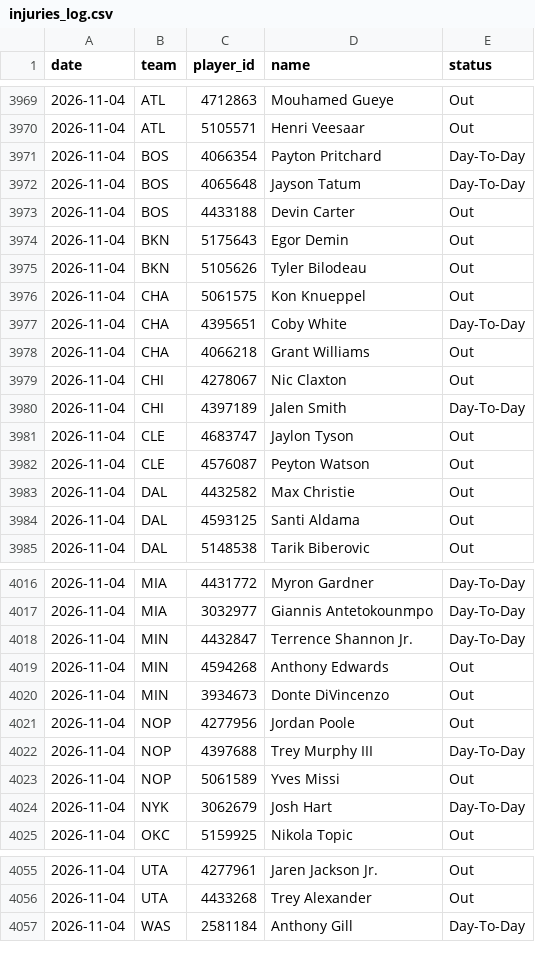
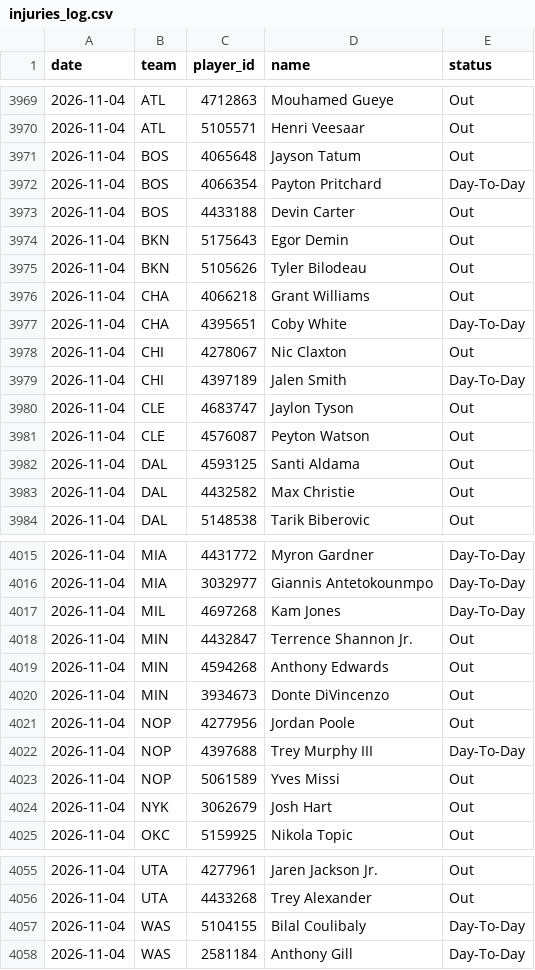
Before and after one commit to DEMON-X13/nba-hub, a CSV file: data/injuries_log.csv, drawn as a sheet; only a part is shown, gaps mark what is left out; the diff covers the shown part only.

```diff
--- a/data/injuries_log.csv
+++ b/data/injuries_log.csv
@@ -3970,4 +3970,4 @@ date,team,player_id,name,status
 2026-11-04,ATL,5105571,Henri Veesaar,Out
+2026-11-04,BOS,4065648,Jayson Tatum,Out
 2026-11-04,BOS,4066354,Payton Pritchard,Day-To-Day
-2026-11-04,BOS,4065648,Jayson Tatum,Day-To-Day
 2026-11-04,BOS,4433188,Devin Carter,Out
@@ -3975,5 +3975,4 @@ date,team,player_id,name,status
 2026-11-04,BKN,5105626,Tyler Bilodeau,Out
-2026-11-04,CHA,5061575,Kon Knueppel,Out
+2026-11-04,CHA,4066218,Grant Williams,Out
 2026-11-04,CHA,4395651,Coby White,Day-To-Day
-2026-11-04,CHA,4066218,Grant Williams,Out
 2026-11-04,CHI,4278067,Nic Claxton,Out
@@ -3982,4 +3981,4 @@ date,team,player_id,name,status
 2026-11-04,CLE,4576087,Peyton Watson,Out
+2026-11-04,DAL,4593125,Santi Aldama,Out
 2026-11-04,DAL,4432582,Max Christie,Out
-2026-11-04,DAL,4593125,Santi Aldama,Out
 2026-11-04,DAL,5148538,Tarik Biberovic,Out
@@ -4017,3 +4016,4 @@ date,team,player_id,name,status
 2026-11-04,MIA,3032977,Giannis Antetokounmpo,Day-To-Day
-2026-11-04,MIN,4432847,Terrence Shannon Jr.,Day-To-Day
+2026-11-04,MIL,4697268,Kam Jones,Day-To-Day
+2026-11-04,MIN,4432847,Terrence Shannon Jr.,Out
 2026-11-04,MIN,4594268,Anthony Edwards,Out
@@ -4023,3 +4023,3 @@ date,team,player_id,name,status
 2026-11-04,NOP,5061589,Yves Missi,Out
-2026-11-04,NYK,3062679,Josh Hart,Day-To-Day
+2026-11-04,NYK,3062679,Josh Hart,Out
 2026-11-04,OKC,5159925,Nikola Topic,Out
@@ -4056,2 +4056,3 @@ date,team,player_id,name,status
 2026-11-04,UTA,4433268,Trey Alexander,Out
+2026-11-04,WAS,5104155,Bilal Coulibaly,Day-To-Day
 2026-11-04,WAS,2581184,Anthony Gill,Day-To-Day
```
Also changed, not shown: 1 moved row elsewhere in this file, data/predictions.csv, 14 other files.
